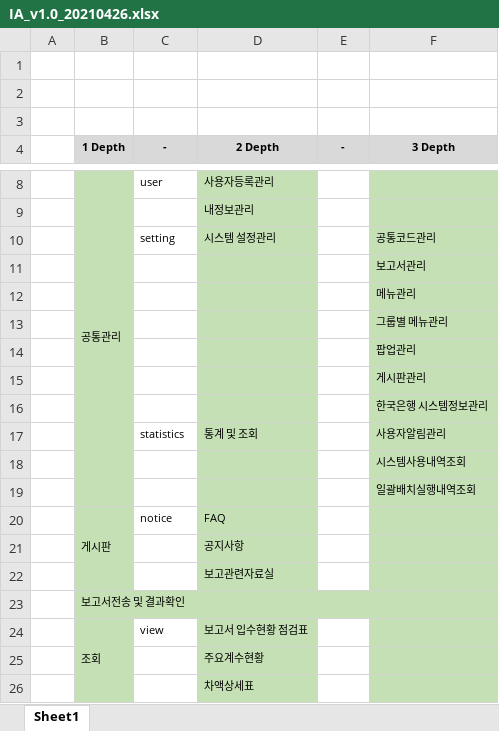
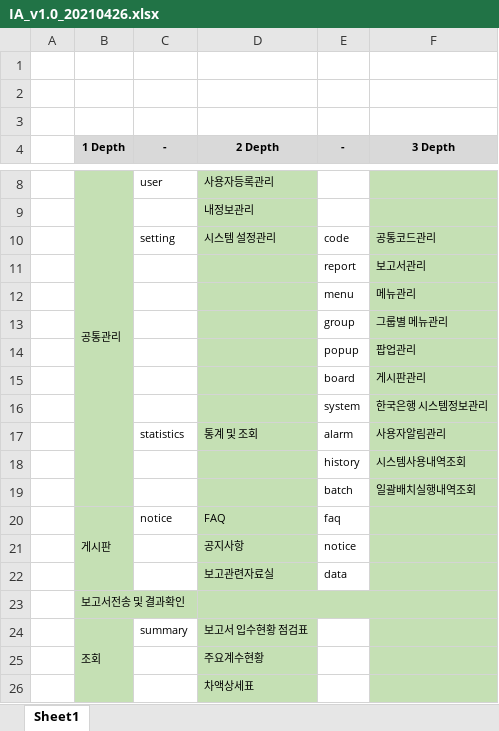
Before and after one commit to sungsuryu/for, an Excel workbook: forexcg/docs/IA_v1.0_20210426.xlsx, sheet Sheet1, drawn as a sheet; only a part is shown, gaps mark what is left out; values as stored, in another font and other column widths than the file's, no borders; the diff names each change by its address in the sheet, - before the commit and + after, or states it on an @@ line.

Commit message:
IA 업데이트

```diff
--- a/forexcg/docs/IA_v1.0_20210426.xlsx (sheet Sheet1)
+++ b/forexcg/docs/IA_v1.0_20210426.xlsx (sheet Sheet1)
-E10 (-): (empty)
+E10 (-): code
-E11 (-): (empty)
+E11 (-): report
-E12 (-): (empty)
+E12 (-): menu
-E13 (-): (empty)
+E13 (-): group
-E14 (-): (empty)
+E14 (-): popup
-E15 (-): (empty)
+E15 (-): board
-E16 (-): (empty)
+E16 (-): system
-E17 (-): (empty)
+E17 (-): alarm
-E18 (-): (empty)
+E18 (-): history
-E19 (-): (empty)
+E19 (-): batch
-E20 (-): (empty)
+E20 (-): faq
-E21 (-): (empty)
+E21 (-): notice
-E22 (-): (empty)
+E22 (-): data
-C24 (-): view
+C24 (-): summary
```
